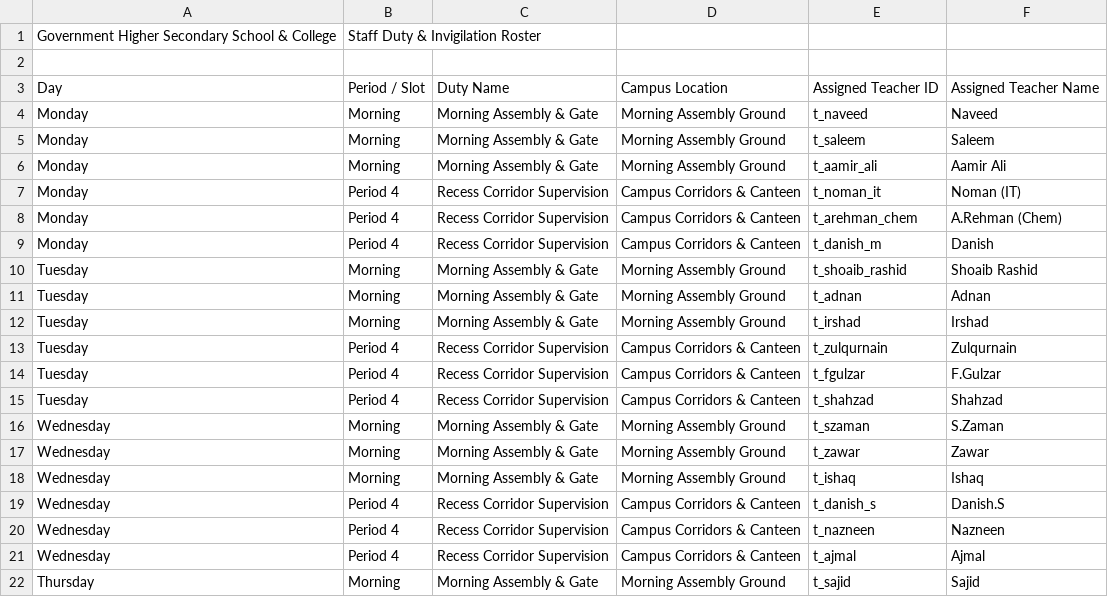
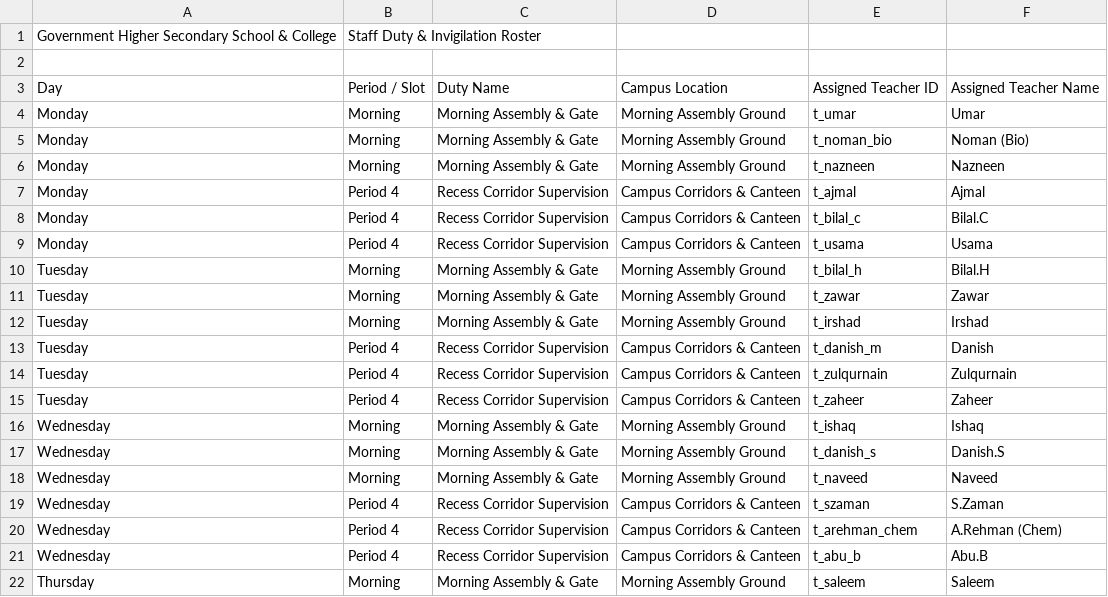
Before and after one commit to madnanaltaf/institutional-timetable-solver-v1, a CSV file: institutional_exports/Staff_Duty_Roster.csv, drawn as a sheet; only a part is shown; the diff covers the shown part only.

```diff
--- a/institutional_exports/Staff_Duty_Roster.csv
+++ b/institutional_exports/Staff_Duty_Roster.csv
@@ -3,20 +3,20 @@ Government Higher Secondary School & College,Staff Duty & Invigilation Roster
 Day,Period / Slot,Duty Name,Campus Location,Assigned Teacher ID,Assigned Teacher Name
-Monday,Morning,Morning Assembly & Gate,Morning Assembly Ground,t_naveed,Naveed
-Monday,Morning,Morning Assembly & Gate,Morning Assembly Ground,t_saleem,Saleem
-Monday,Morning,Morning Assembly & Gate,Morning Assembly Ground,t_aamir_ali,Aamir Ali
-Monday,Period 4,Recess Corridor Supervision,Campus Corridors & Canteen,t_noman_it,Noman (IT)
-Monday,Period 4,Recess Corridor Supervision,Campus Corridors & Canteen,t_arehman_chem,A.Rehman (Chem)
-Monday,Period 4,Recess Corridor Supervision,Campus Corridors & Canteen,t_danish_m,Danish
-Tuesday,Morning,Morning Assembly & Gate,Morning Assembly Ground,t_shoaib_rashid,Shoaib Rashid
-Tuesday,Morning,Morning Assembly & Gate,Morning Assembly Ground,t_adnan,Adnan
+Monday,Morning,Morning Assembly & Gate,Morning Assembly Ground,t_umar,Umar
+Monday,Morning,Morning Assembly & Gate,Morning Assembly Ground,t_noman_bio,Noman (Bio)
+Monday,Morning,Morning Assembly & Gate,Morning Assembly Ground,t_nazneen,Nazneen
+Monday,Period 4,Recess Corridor Supervision,Campus Corridors & Canteen,t_ajmal,Ajmal
+Monday,Period 4,Recess Corridor Supervision,Campus Corridors & Canteen,t_bilal_c,Bilal.C
+Monday,Period 4,Recess Corridor Supervision,Campus Corridors & Canteen,t_usama,Usama
+Tuesday,Morning,Morning Assembly & Gate,Morning Assembly Ground,t_bilal_h,Bilal.H
+Tuesday,Morning,Morning Assembly & Gate,Morning Assembly Ground,t_zawar,Zawar
 Tuesday,Morning,Morning Assembly & Gate,Morning Assembly Ground,t_irshad,Irshad
+Tuesday,Period 4,Recess Corridor Supervision,Campus Corridors & Canteen,t_danish_m,Danish
 Tuesday,Period 4,Recess Corridor Supervision,Campus Corridors & Canteen,t_zulqurnain,Zulqurnain
-Tuesday,Period 4,Recess Corridor Supervision,Campus Corridors & Canteen,t_fgulzar,F.Gulzar
-Tuesday,Period 4,Recess Corridor Supervision,Campus Corridors & Canteen,t_shahzad,Shahzad
-Wednesday,Morning,Morning Assembly & Gate,Morning Assembly Ground,t_szaman,S.Zaman
-Wednesday,Morning,Morning Assembly & Gate,Morning Assembly Ground,t_zawar,Zawar
+Tuesday,Period 4,Recess Corridor Supervision,Campus Corridors & Canteen,t_zaheer,Zaheer
 Wednesday,Morning,Morning Assembly & Gate,Morning Assembly Ground,t_ishaq,Ishaq
-Wednesday,Period 4,Recess Corridor Supervision,Campus Corridors & Canteen,t_danish_s,Danish.S
-Wednesday,Period 4,Recess Corridor Supervision,Campus Corridors & Canteen,t_nazneen,Nazneen
-Wednesday,Period 4,Recess Corridor Supervision,Campus Corridors & Canteen,t_ajmal,Ajmal
-Thursday,Morning,Morning Assembly & Gate,Morning Assembly Ground,t_sajid,Sajid
+Wednesday,Morning,Morning Assembly & Gate,Morning Assembly Ground,t_danish_s,Danish.S
+Wednesday,Morning,Morning Assembly & Gate,Morning Assembly Ground,t_naveed,Naveed
+Wednesday,Period 4,Recess Corridor Supervision,Campus Corridors & Canteen,t_szaman,S.Zaman
+Wednesday,Period 4,Recess Corridor Supervision,Campus Corridors & Canteen,t_arehman_chem,A.Rehman (Chem)
+Wednesday,Period 4,Recess Corridor Supervision,Campus Corridors & Canteen,t_abu_b,Abu.B
+Thursday,Morning,Morning Assembly & Gate,Morning Assembly Ground,t_saleem,Saleem
```
Also changed, not shown: 22 edited cells elsewhere in this file, institutional_exports/Master_Timetable.csv, 15 other files.
